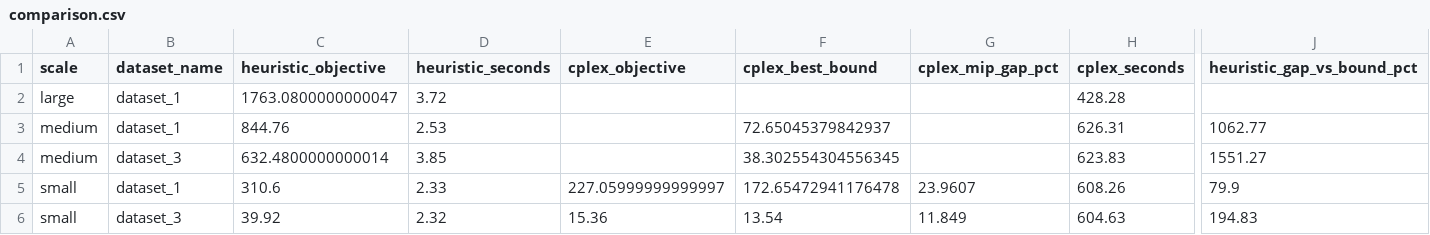
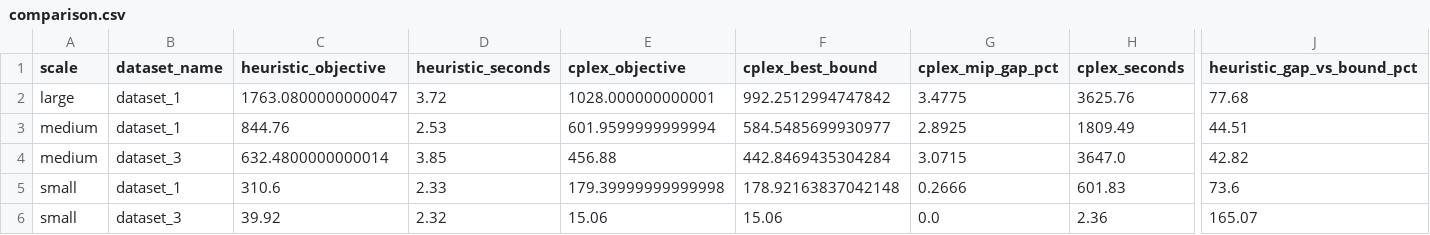
Before and after one commit to MuXue927/supply-chain-optimization-portfolio, a CSV file: results/single-period/comparison.csv, drawn as a sheet; only a part is shown, gaps mark what is left out; the diff names each change by its address in the sheet, - before the commit and + after, or states it on an @@ line.

```diff
--- a/results/single-period/comparison.csv
+++ b/results/single-period/comparison.csv
-E2 (cplex_objective): (empty)
+E2 (cplex_objective): 1028.000000000001
-F2 (cplex_best_bound): (empty)
+F2 (cplex_best_bound): 992.2512994747842
-G2 (cplex_mip_gap_pct): (empty)
+G2 (cplex_mip_gap_pct): 3.4775
-H2 (cplex_seconds): 428.28
+H2 (cplex_seconds): 3625.76
-J2 (heuristic_gap_vs_bound_pct): (empty)
+J2 (heuristic_gap_vs_bound_pct): 77.68
-E3 (cplex_objective): (empty)
+E3 (cplex_objective): 601.9599999999994
-F3 (cplex_best_bound): 72.65045379842937
+F3 (cplex_best_bound): 584.5485699930977
-G3 (cplex_mip_gap_pct): (empty)
+G3 (cplex_mip_gap_pct): 2.8925
-H3 (cplex_seconds): 626.31
+H3 (cplex_seconds): 1809.49
-J3 (heuristic_gap_vs_bound_pct): 1062.77
+J3 (heuristic_gap_vs_bound_pct): 44.51
-E4 (cplex_objective): (empty)
+E4 (cplex_objective): 456.88
-F4 (cplex_best_bound): 38.302554304556345
+F4 (cplex_best_bound): 442.8469435304284
-G4 (cplex_mip_gap_pct): (empty)
+G4 (cplex_mip_gap_pct): 3.0715
-H4 (cplex_seconds): 623.83
+H4 (cplex_seconds): 3647.0
-J4 (heuristic_gap_vs_bound_pct): 1551.27
+J4 (heuristic_gap_vs_bound_pct): 42.82
-E5 (cplex_objective): 227.05999999999997
+E5 (cplex_objective): 179.39999999999998
-F5 (cplex_best_bound): 172.65472941176478
+F5 (cplex_best_bound): 178.92163837042148
-G5 (cplex_mip_gap_pct): 23.9607
+G5 (cplex_mip_gap_pct): 0.2666
-H5 (cplex_seconds): 608.26
+H5 (cplex_seconds): 601.83
-J5 (heuristic_gap_vs_bound_pct): 79.9
+J5 (heuristic_gap_vs_bound_pct): 73.6
-E6 (cplex_objective): 15.36
+E6 (cplex_objective): 15.06
-F6 (cplex_best_bound): 13.54
+F6 (cplex_best_bound): 15.06
-G6 (cplex_mip_gap_pct): 11.849
+G6 (cplex_mip_gap_pct): 0.0
-H6 (cplex_seconds): 604.63
+H6 (cplex_seconds): 2.36
-J6 (heuristic_gap_vs_bound_pct): 194.83
+J6 (heuristic_gap_vs_bound_pct): 165.07
```
Also changed, not shown: results/single-period/runs.csv, 15 other files.
